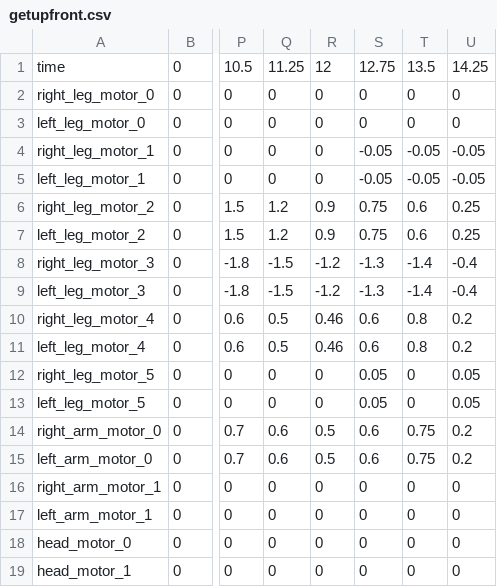
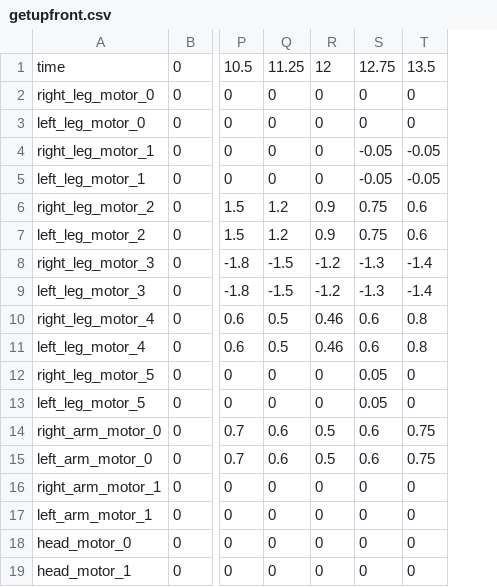
Before and after one commit to utra-robosoccer/soccerbot, a CSV file: soccer_trajectories/trajectories/getupfront.csv, drawn as a sheet; only a part is shown, gaps mark what is left out; the diff names each change by its address in the sheet, - before the commit and + after, or states it on an @@ line.

Commit message:
remove last pose, its taken care of by previous commit

```diff
--- a/soccer_trajectories/trajectories/getupfront.csv
+++ b/soccer_trajectories/trajectories/getupfront.csv
-column U, rows 1-19: 14.25 | 0 | 0 | -0.05 | -0.05 | 0.25 | 0.25 | -0.4 | -0.4 | 0.2 | 0.2 | 0.05 | 0.05 | 0.2 | 0.2 | 0 | 0 | 0 | 0
```
